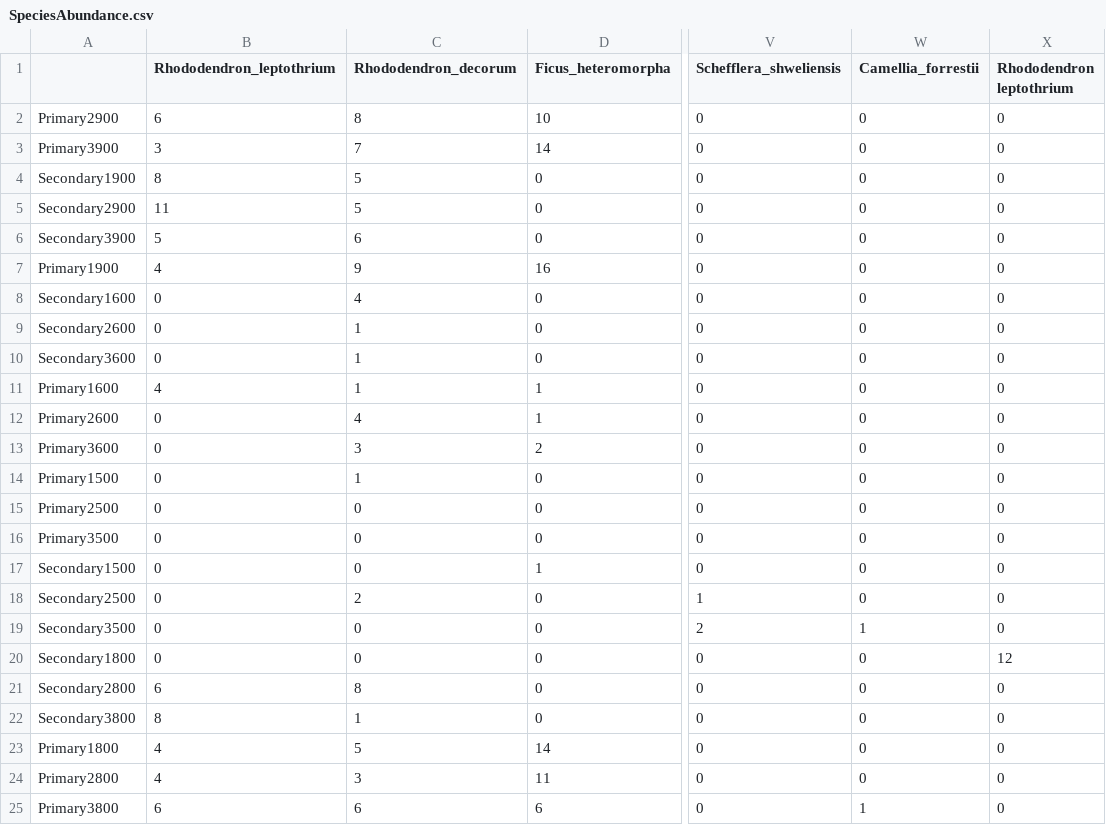
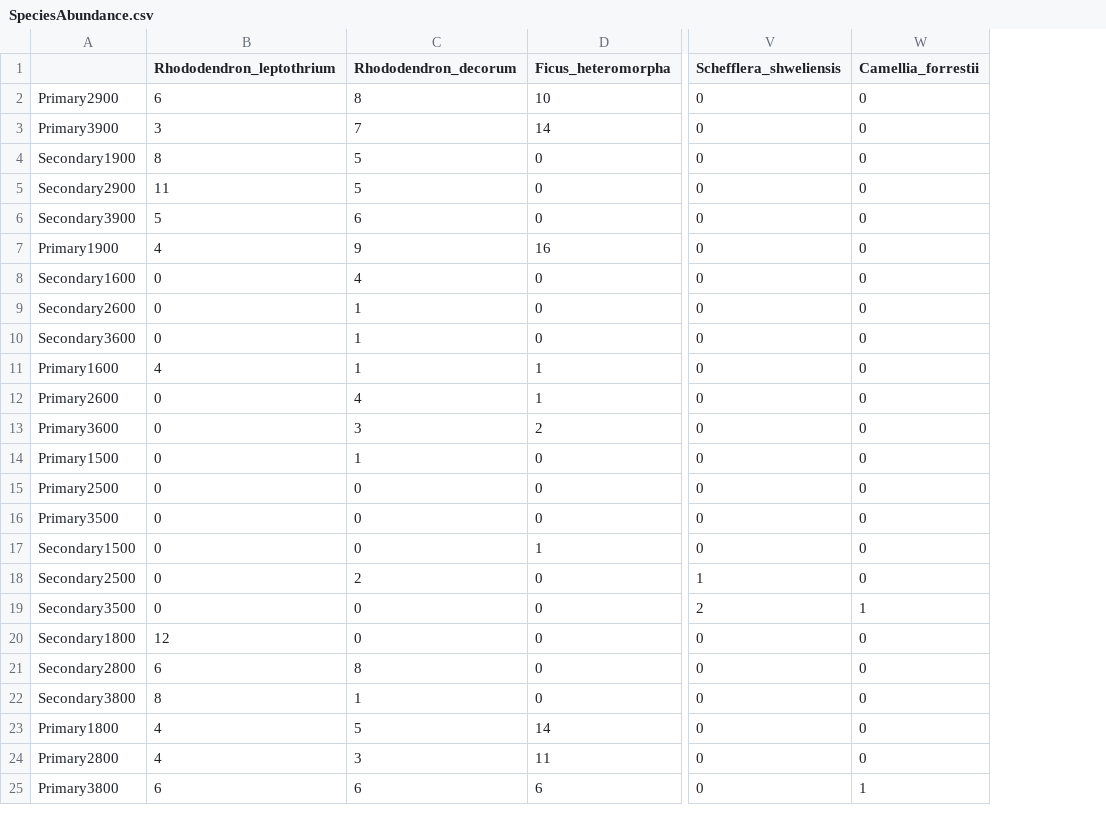
Before and after one commit to Jiangyue-Wang/StupidButtons, a CSV file: SpeciesAbundance.csv, drawn as a sheet; only a part is shown, gaps mark what is left out; the diff names each change by its address in the sheet, - before the commit and + after, or states it on an @@ line.

```diff
--- a/SpeciesAbundance.csv
+++ b/SpeciesAbundance.csv
-column X (Rhododendron leptothrium), rows 2-25: 0 | 0 | 0 | 0 | 0 | 0 | 0 | 0 | 0 | 0 | 0 | 0 | 0 | 0 | 0 | 0 | 0 | 0 | 12 | 0 | 0 | 0 | 0 | 0
-B20 (Rhododendron_leptothrium): 0
+B20 (Rhododendron_leptothrium): 12
```
Also changed, not shown: alldata.csv, 5 other files.
